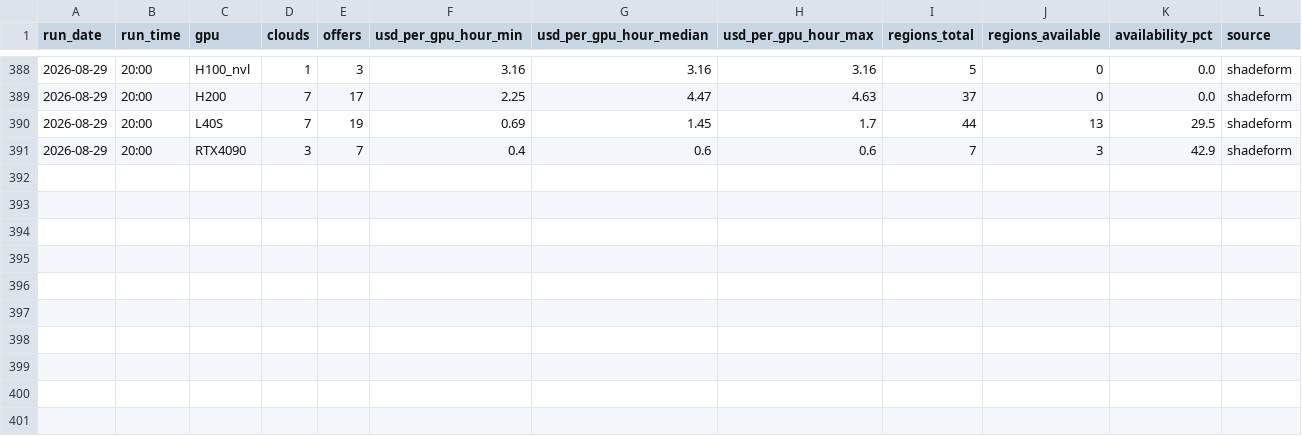
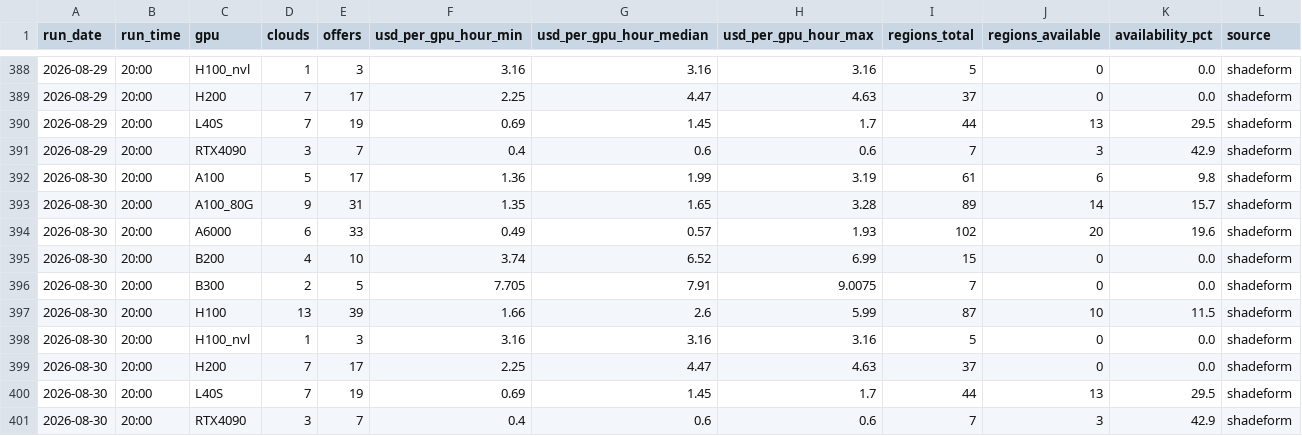
Before and after one commit to Zzr315/dc-watch, a CSV file: data/gpu_shadeform.csv, drawn as a sheet; only a part is shown, gaps mark what is left out; the diff names each change by its address in the sheet, - before the commit and + after, or states it on an @@ line.

```diff
--- a/data/gpu_shadeform.csv
+++ b/data/gpu_shadeform.csv
+row 392: 2026-08-30 | 20:00 | A100 | 5 | 17 | 1.36 | 1.99 | 3.19 | 61 | 6 | 9.8 | shadeform
+row 393: 2026-08-30 | 20:00 | A100_80G | 9 | 31 | 1.35 | 1.65 | 3.28 | 89 | 14 | 15.7 | shadeform
+row 394: 2026-08-30 | 20:00 | A6000 | 6 | 33 | 0.49 | 0.57 | 1.93 | 102 | 20 | 19.6 | shadeform
+row 395: 2026-08-30 | 20:00 | B200 | 4 | 10 | 3.74 | 6.52 | 6.99 | 15 | 0 | 0.0 | shadeform
+row 396: 2026-08-30 | 20:00 | B300 | 2 | 5 | 7.705 | 7.91 | 9.0075 | 7 | 0 | 0.0 | shadeform
+row 397: 2026-08-30 | 20:00 | H100 | 13 | 39 | 1.66 | 2.6 | 5.99 | 87 | 10 | 11.5 | shadeform
+row 398: 2026-08-30 | 20:00 | H100_nvl | 1 | 3 | 3.16 | 3.16 | 3.16 | 5 | 0 | 0.0 | shadeform
+row 399: 2026-08-30 | 20:00 | H200 | 7 | 17 | 2.25 | 4.47 | 4.63 | 37 | 0 | 0.0 | shadeform
+row 400: 2026-08-30 | 20:00 | L40S | 7 | 19 | 0.69 | 1.45 | 1.7 | 44 | 13 | 29.5 | shadeform
+row 401: 2026-08-30 | 20:00 | RTX4090 | 3 | 7 | 0.4 | 0.6 | 0.6 | 7 | 3 | 42.9 | shadeform
```
Also changed, not shown: data/equity.csv, data/llm_summary.csv, 10 other files.
